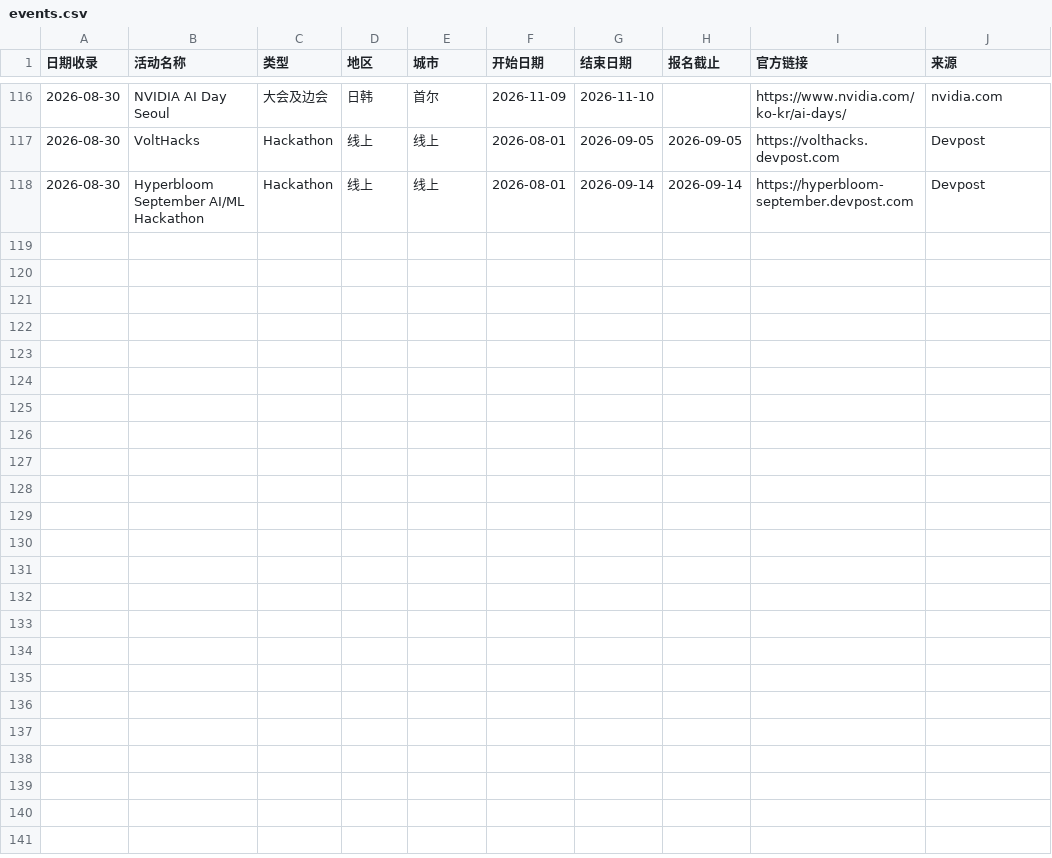
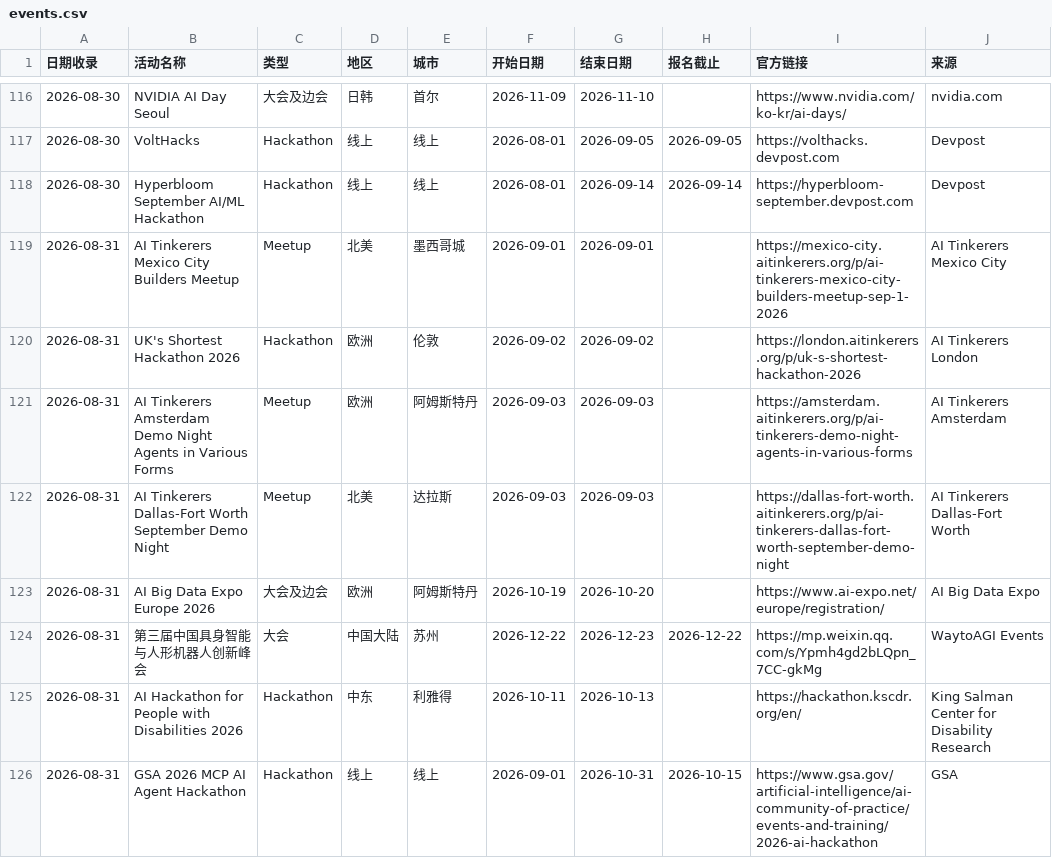
Before and after one commit to loissun33/global-events, a CSV file: events.csv, drawn as a sheet; only a part is shown, gaps mark what is left out.

```diff
--- a/events.csv
+++ b/events.csv
@@ -118 +118,9 @@
 2026-08-30,Hyperbloom September AI/ML Hackathon,Hackathon,线上,线上,2026-08-01,2026-09-14,2026-09-14,https://hyperbloom-september.devpost.com,Devpost
+2026-08-31,AI Tinkerers Mexico City Builders Meetup,Meetup,北美,墨西哥城,2026-09-01,2026-09-01,,https://mexico-city.aitinkerers.org/p/ai-tinkerers-mexico-city-builders-meetup-sep-1-2026,AI Tinkerers Mexico City
+2026-08-31,UK's Shortest Hackathon 2026,Hackathon,欧洲,伦敦,2026-09-02,2026-09-02,,https://london.aitinkerers.org/p/uk-s-shortest-hackathon-2026,AI Tinkerers London
+2026-08-31,AI Tinkerers Amsterdam Demo Night Agents in Various Forms,Meetup,欧洲,阿姆斯特丹,2026-09-03,2026-09-03,,https://amsterdam.aitinkerers.org/p/ai-tinkerers-demo-night-agents-in-various-forms,AI Tinkerers Amsterdam
+2026-08-31,AI Tinkerers Dallas-Fort Worth September Demo Night,Meetup,北美,达拉斯,2026-09-03,2026-09-03,,https://dallas-fort-worth.aitinkerers.org/p/ai-tinkerers-dallas-fort-worth-september-demo-night,AI Tinkerers Dallas-Fort Worth
+2026-08-31,AI Big Data Expo Europe 2026,大会及边会,欧洲,阿姆斯特丹,2026-10-19,2026-10-20,,https://www.ai-expo.net/europe/registration/,AI Big Data Expo
+2026-08-31,第三届中国具身智能与人形机器人创新峰会,大会,中国大陆,苏州,2026-12-22,2026-12-23,2026-12-22,https://mp.weixin.qq.com/s/Ypmh4gd2bLQpn_7CC-gkMg,WaytoAGI Events
+2026-08-31,AI Hackathon for People with Disabilities 2026,Hackathon,中东,利雅得,2026-10-11,2026-10-13,,https://hackathon.kscdr.org/en/,King Salman Center for Disability Research
+2026-08-31,GSA 2026 MCP AI Agent Hackathon,Hackathon,线上,线上,2026-09-01,2026-10-31,2026-10-15,https://www.gsa.gov/artificial-intelligence/ai-community-of-practice/events-and-training/2026-ai-hackathon,GSA
```
Also changed, not shown: 2 other files.
